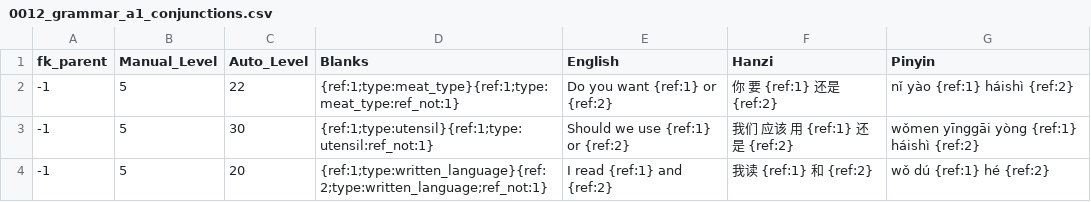
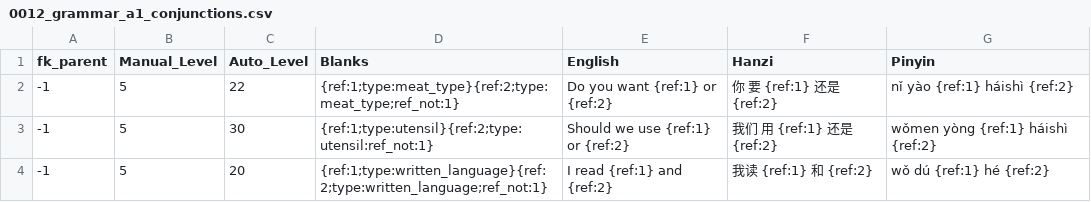
Before and after one commit to JasonFaas/mandarin-translations-sql-creation, a CSV file: data_raw/output/0012_grammar_a1_conjunctions.csv, drawn as a sheet.

```diff
--- a/data_raw/output/0012_grammar_a1_conjunctions.csv
+++ b/data_raw/output/0012_grammar_a1_conjunctions.csv
@@ -1,4 +1,4 @@
 fk_parent,Manual_Level,Auto_Level,Blanks,English,Hanzi,Pinyin
--1,5,22,{ref:1;type:meat_type}{ref:1;type:meat_type:ref_not:1},Do you want {ref:1} or {ref:2},你 要 {ref:1} 还是 {ref:2},nǐ yào {ref:1} háishì {ref:2}
--1,5,30,{ref:1;type:utensil}{ref:1;type:utensil:ref_not:1},Should we use {ref:1} or {ref:2},我们 应该 用 {ref:1} 还是 {ref:2},wǒmen yīnggāi yòng {ref:1} háishì {ref:2}
+-1,5,22,{ref:1;type:meat_type}{ref:2;type:meat_type;ref_not:1},Do you want {ref:1} or {ref:2},你 要 {ref:1} 还是 {ref:2},nǐ yào {ref:1} háishì {ref:2}
+-1,5,30,{ref:1;type:utensil}{ref:2;type:utensil:ref_not:1},Should we use {ref:1} or {ref:2},我们 用 {ref:1} 还是 {ref:2},wǒmen yòng {ref:1} háishì {ref:2}
 -1,5,20,{ref:1;type:written_language}{ref:2;type:written_language;ref_not:1},I read {ref:1} and {ref:2},我读 {ref:1} 和 {ref:2},wǒ dú {ref:1} hé {ref:2}
```
Also changed, not shown: data_raw/output/0013_grammar_a1_numbers.csv, data_raw/output/0015_grammar_a1_verbs.csv.
